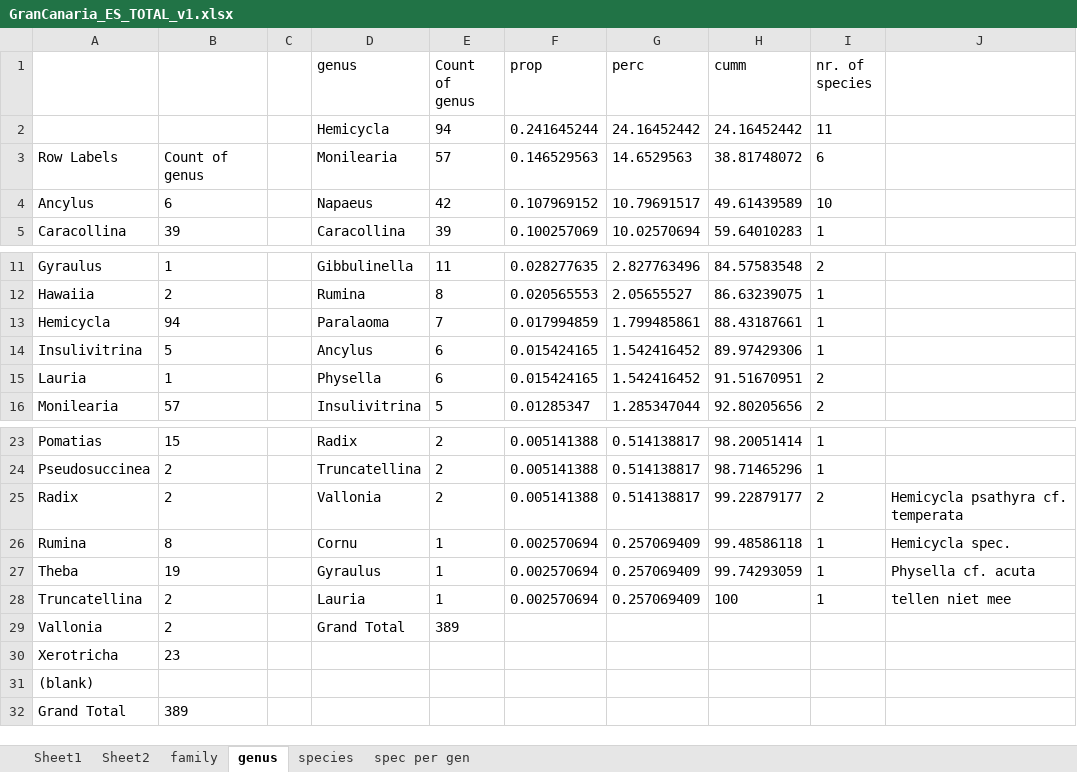
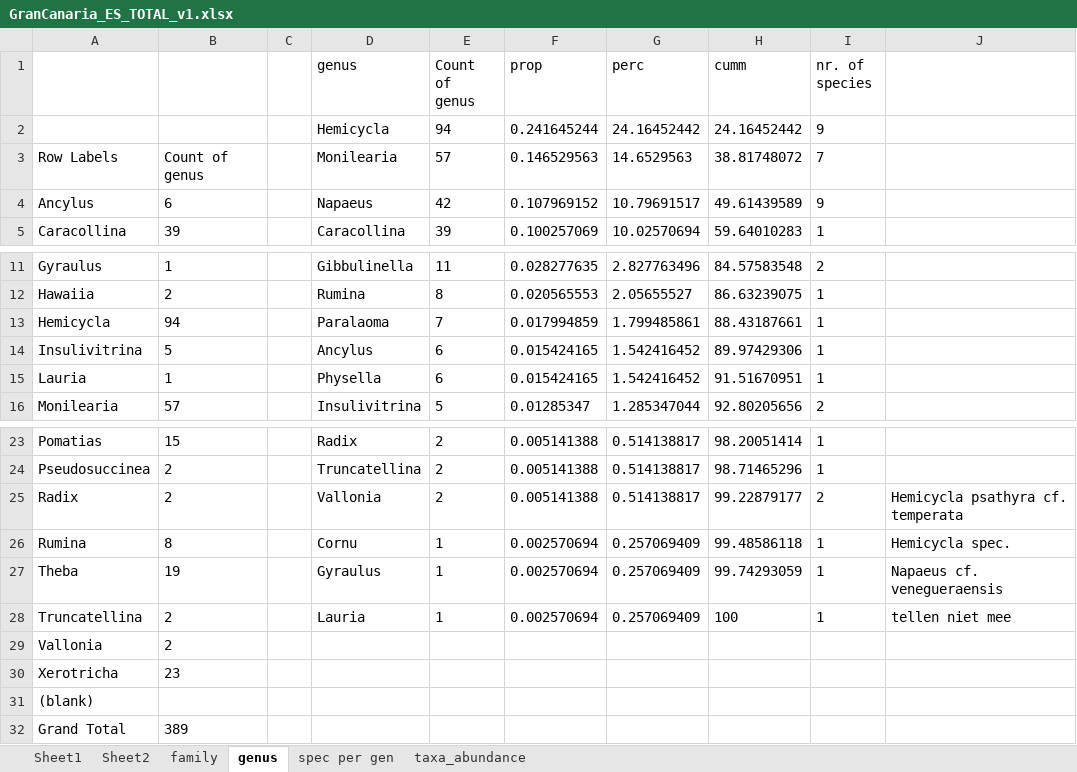
Before and after one commit to BelgianBiodiversityPlatform/landsnails-occurrences, an Excel workbook: data/raw/GranCanaria_ES_TOTAL_v1.xlsx, sheet genus, drawn as a sheet; only a part is shown, gaps mark what is left out; values as stored, in another font and other column widths than the file's, no borders; charts and pictures not drawn; the diff names each change by its address in the sheet, - before the commit and + after, or states it on an @@ line.

```diff
--- a/data/raw/GranCanaria_ES_TOTAL_v1.xlsx (sheet genus)
+++ b/data/raw/GranCanaria_ES_TOTAL_v1.xlsx (sheet genus)
-sheet tab: species
+sheet tab: taxa_abundance
-I2 (nr. of species): 11
+I2 (nr. of species): 9
-I3 (nr. of species): 6
+I3 (nr. of species): 7
-I4 (nr. of species): 10
+I4 (nr. of species): 9
-I15 (nr. of species): 2
+I15 (nr. of species): 1
-J27: Physella cf. acuta
+J27: Napaeus cf. venegueraensis
-D29 (genus): Grand Total
+D29 (genus): (empty)
-E29 (Count of genus): 389
+E29 (Count of genus): (empty)
```
Also changed, not shown: sheet Sheet1, sheet spec per gen, charts or pictures, data/species_lists/Land- en freshwater molluscs Gran Canaria.xlsx.
